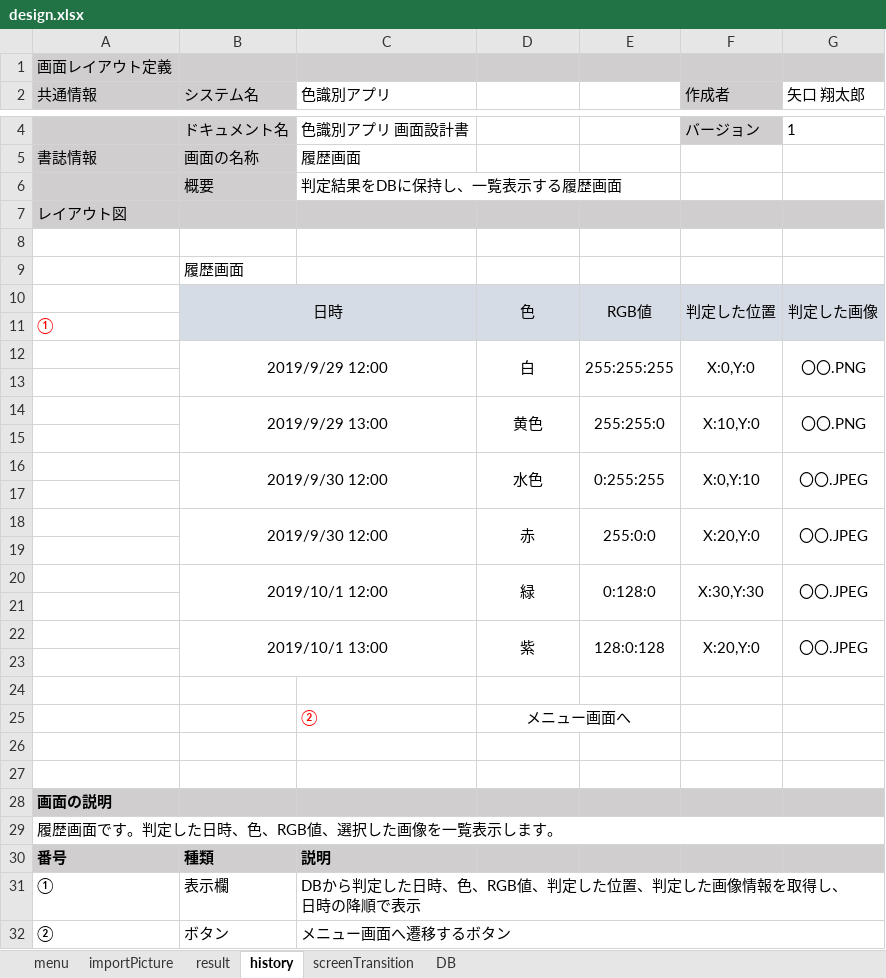
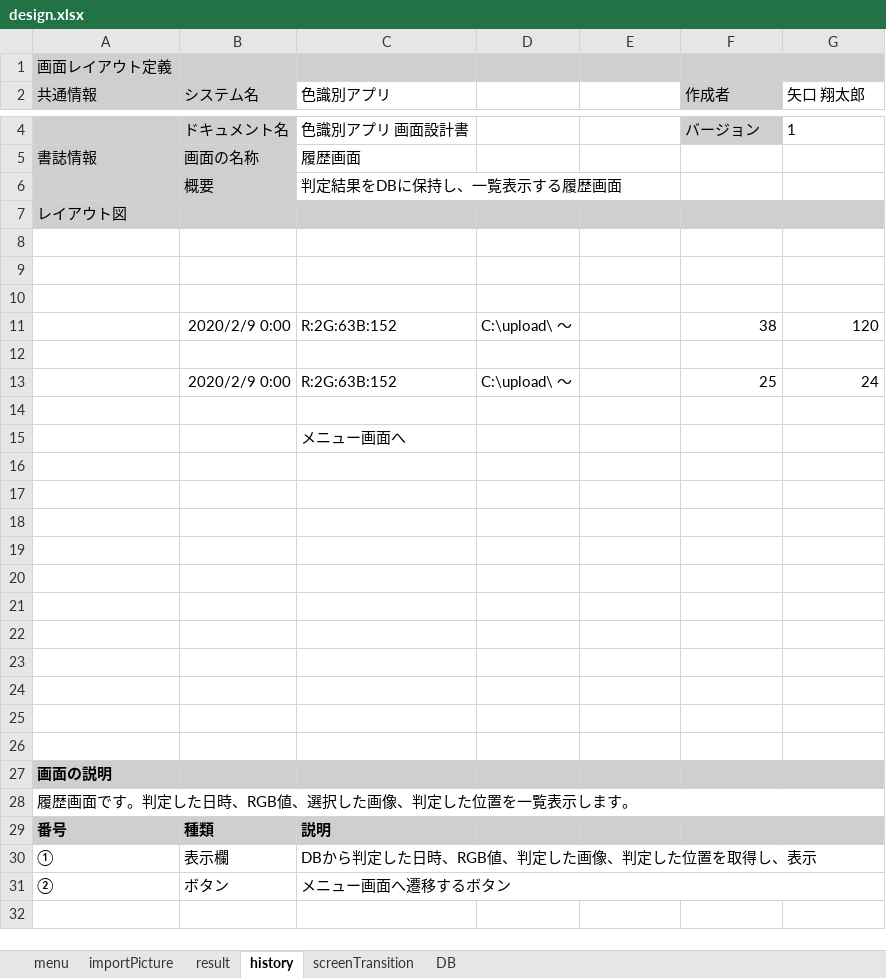
Before and after one commit to taro-1/ShareMentor, an Excel workbook: design.xlsx, sheet history, drawn as a sheet; only a part is shown, gaps mark what is left out; values as stored, in another font and other column widths than the file's, no borders; charts and pictures not drawn; removed rows and columns are numbered as before the commit, all else as after; ↵ is a line break in a cell; the diff covers the shown part only; the diff names each change by its address in the sheet, - before the commit and + after, or states it on an @@ line.

Commit message:
Add files via upload

```diff
--- a/design.xlsx (sheet history)
+++ b/design.xlsx (sheet history)
-row 9:  | 履歴画面
-row 10:  | 日時 |  | 色 | RGB値 | 判定した位置 | 判定した画像
-row 11: ①
-row 12:  | 2019/9/29 12:00 |  | 白 | 255:255:255 | X:0,Y:0 | 〇〇.PNG
-row 13: (empty)
-row 14:  | 2019/9/29 13:00 |  | 黄色 | 255:255:0 | X:10,Y:0 | 〇〇.PNG
-row 15: (empty)
-row 16:  | 2019/9/30 12:00 |  | 水色 | 0:255:255 | X:0,Y:10 | 〇〇.JPEG
-row 17: (empty)
-row 18:  | 2019/9/30 12:00 |  | 赤 | 255:0:0 | X:20,Y:0 | 〇〇.JPEG
-row 19: (empty)
-row 20:  | 2019/10/1 12:00 |  | 緑 | 0:128:0 | X:30,Y:30 | 〇〇.JPEG
-row 21: (empty)
-row 22:  | 2019/10/1 13:00 |  | 紫 | 128:0:128 | X:20,Y:0 | 〇〇.JPEG
+row 11:  | 2020/2/9 0:00 | R:2G:63B:152 | C:\upload\ ～ |  | 38 | 120
-row 12:  |  | ② | メニュー画面へ
+row 12: (empty)
-D25:E25 merged
+row 13:  | 2020/2/9 0:00 | R:2G:63B:152 | C:\upload\ ～ |  | 25 | 24
+row 14: (empty)
+row 15:  |  | メニュー画面へ
+row 16: (empty)
+row 17: (empty)
+row 18: (empty)
+row 19: (empty)
+row 20: (empty)
+row 21: (empty)
+row 22: (empty)
+row 23: (empty)
+row 24: (empty)
-A28 (共通情報): 履歴画面です。判定した日時、色、RGB値、選択した画像を一覧表示します。
+A28 (共通情報): 履歴画面です。判定した日時、RGB値、選択した画像、判定した位置を一覧表示します。
-C30 (色識別アプリ): DBから判定した日時、色、RGB値、判定した位置、判定した画像情報を取得し、 ↵ 日時の降順で表示
+C30 (色識別アプリ): DBから判定した日時、RGB値、判定した画像、判定した位置を取得し、表示
```
Also changed, not shown: 1 edited cell elsewhere in this sheet, sheet result, sheet importPicture, sheet DB, sheet menu, charts or pictures.
